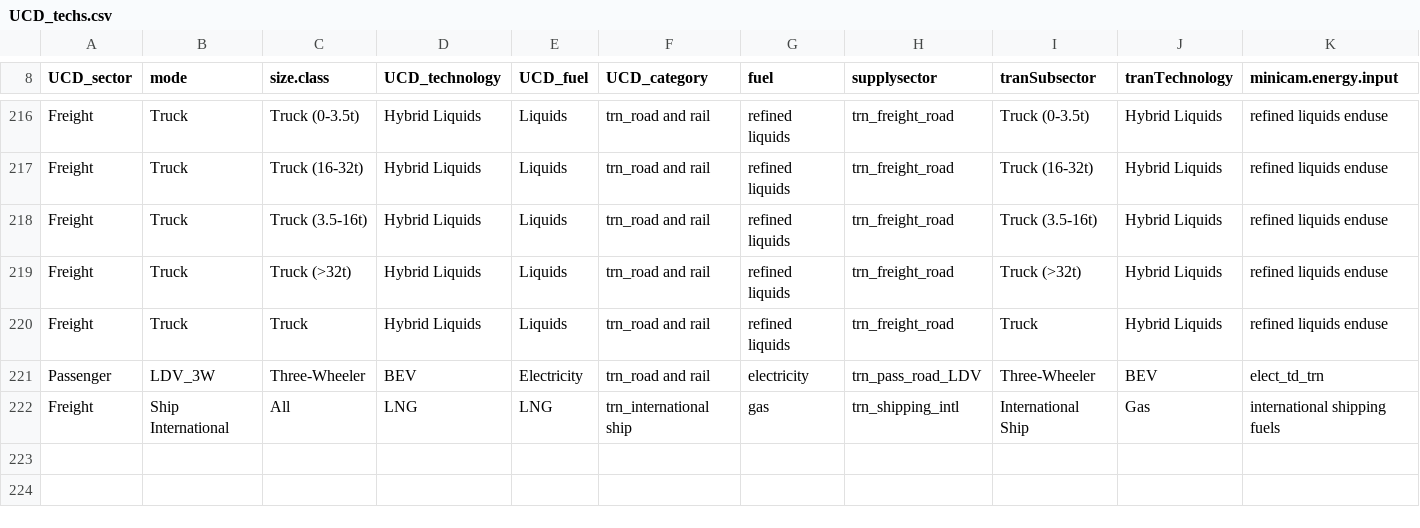
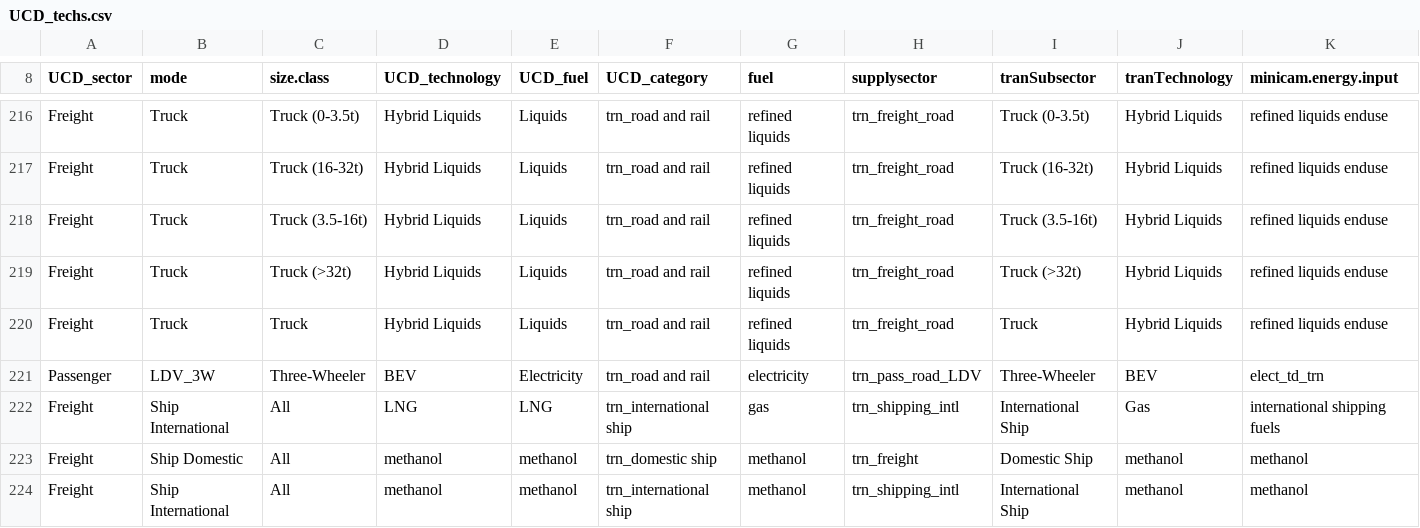
Before and after one commit to JGCRI/GCAM_jet_fuels_BETO, a CSV file: input/gcamdata/inst/extdata/energy/mappings/UCD_techs.csv, drawn as a sheet; only a part is shown, gaps mark what is left out; rows hold the shown columns only; the diff names each change by its address in the sheet, - before the commit and + after, or states it on an @@ line.

Commit message:
Add file that was missing from commit 046a98dcbd7 on methanol

```diff
--- a/input/gcamdata/inst/extdata/energy/mappings/UCD_techs.csv
+++ b/input/gcamdata/inst/extdata/energy/mappings/UCD_techs.csv
+row 223: Freight | Ship Domestic | All | methanol | methanol | trn_domestic ship | methanol | trn_freight | Domestic Ship | methanol | methanol
+row 224: Freight | Ship International | All | methanol | methanol | trn_international ship | methanol | trn_shipping_intl | International Ship | methanol | methanol
```
